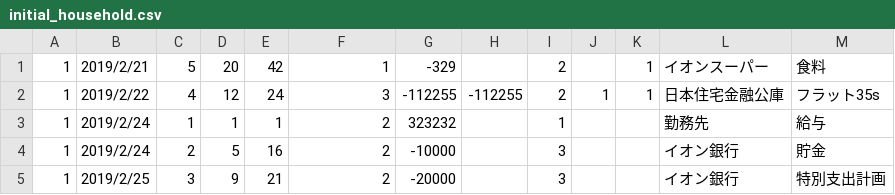
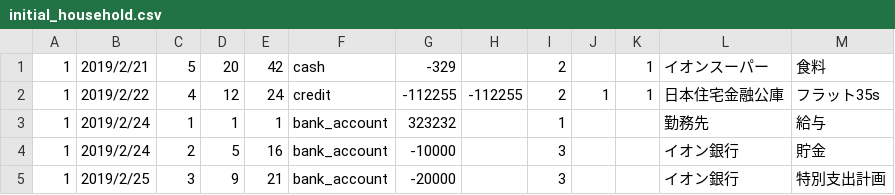
Before and after one commit to yusukeyasuo/household-account, a CSV file: db/initial_household.csv, drawn as a sheet.

```diff
--- a/db/initial_household.csv
+++ b/db/initial_household.csv
@@ -1,5 +1,5 @@
-1,2019/2/21,5,20,42,1,-329,,2,,1,イオンスーパー,食料
-1,2019/2/22,4,12,24,3,-112255,-112255,2,1,1,日本住宅金融公庫,フラット35s
-1,2019/2/24,1,1,1,2,323232,,1,,,勤務先,給与
-1,2019/2/24,2,5,16,2,-10000,,3,,,イオン銀行,貯金
-1,2019/2/25,3,9,21,2,-20000,,3,,,イオン銀行,特別支出計画
+1,2019/2/21,5,20,42,cash,-329,,2,,1,イオンスーパー,食料
+1,2019/2/22,4,12,24,credit,-112255,-112255,2,1,1,日本住宅金融公庫,フラット35s
+1,2019/2/24,1,1,1,bank_account,323232,,1,,,勤務先,給与
+1,2019/2/24,2,5,16,bank_account,-10000,,3,,,イオン銀行,貯金
+1,2019/2/25,3,9,21,bank_account,-20000,,3,,,イオン銀行,特別支出計画
```
Also changed, not shown: 7 other files.
